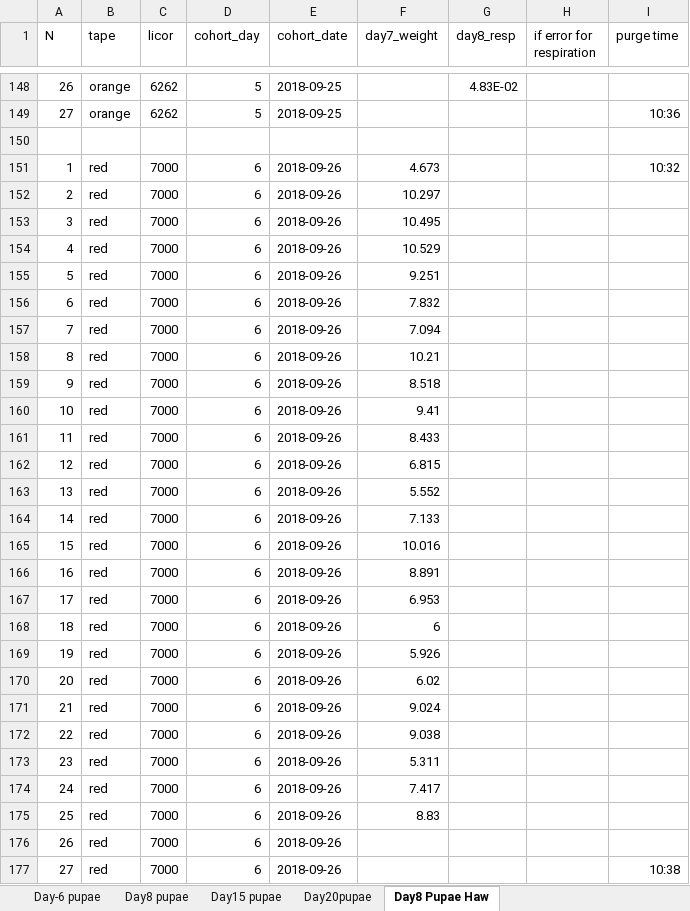
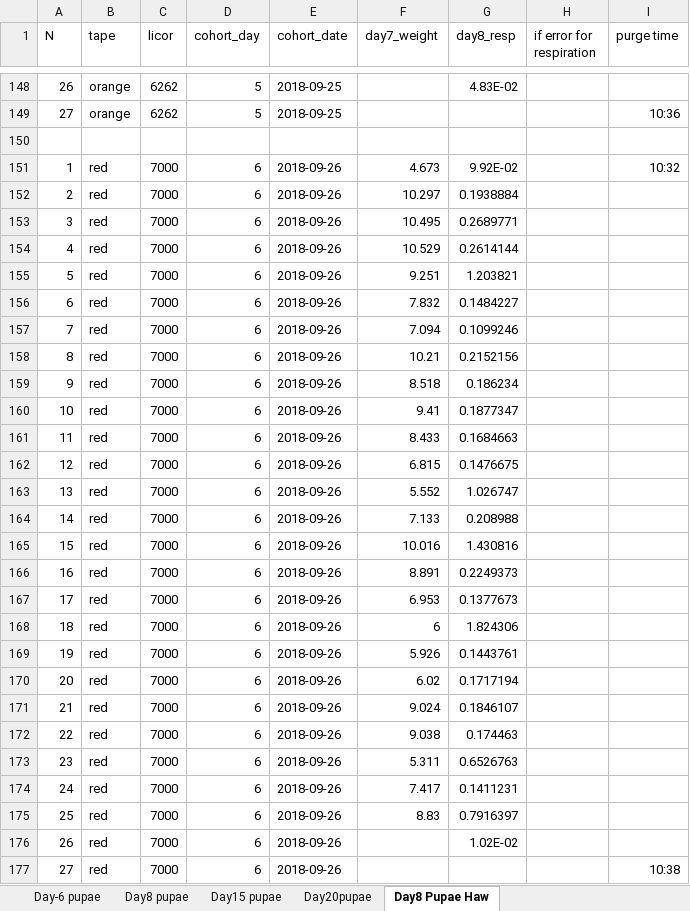
Before and after one commit to adnguyen/Circadian_rhythm_runs_seasonal_timing, an Excel workbook: Data/2018-09-07_Hinal_diapause_determination.xlsx, sheet Day8 Pupae Haw, drawn as a sheet; only a part is shown, gaps mark what is left out; values as stored, in another font and other column widths than the file's, no borders; the diff covers the shown part only; the diff names each change by its address in the sheet, - before the commit and + after, or states it on an @@ line.

Commit message:
Hinal added data

```diff
--- a/Data/2018-09-07_Hinal_diapause_determination.xlsx (sheet Day8 Pupae Haw)
+++ b/Data/2018-09-07_Hinal_diapause_determination.xlsx (sheet Day8 Pupae Haw)
-G151 (day8_resp): (empty)
+G151 (day8_resp): 9.92E-02
-G152 (day8_resp): (empty)
+G152 (day8_resp): 0.1938884
-G153 (day8_resp): (empty)
+G153 (day8_resp): 0.2689771
-G154 (day8_resp): (empty)
+G154 (day8_resp): 0.2614144
-G155 (day8_resp): (empty)
+G155 (day8_resp): 1.203821
-G156 (day8_resp): (empty)
+G156 (day8_resp): 0.1484227
-G157 (day8_resp): (empty)
+G157 (day8_resp): 0.1099246
-G158 (day8_resp): (empty)
+G158 (day8_resp): 0.2152156
-G159 (day8_resp): (empty)
+G159 (day8_resp): 0.186234
-G160 (day8_resp): (empty)
+G160 (day8_resp): 0.1877347
-G161 (day8_resp): (empty)
+G161 (day8_resp): 0.1684663
-G162 (day8_resp): (empty)
+G162 (day8_resp): 0.1476675
-G163 (day8_resp): (empty)
+G163 (day8_resp): 1.026747
-G164 (day8_resp): (empty)
+G164 (day8_resp): 0.208988
-G165 (day8_resp): (empty)
+G165 (day8_resp): 1.430816
-G166 (day8_resp): (empty)
+G166 (day8_resp): 0.2249373
-G167 (day8_resp): (empty)
+G167 (day8_resp): 0.1377673
-G168 (day8_resp): (empty)
+G168 (day8_resp): 1.824306
-G169 (day8_resp): (empty)
+G169 (day8_resp): 0.1443761
-G170 (day8_resp): (empty)
+G170 (day8_resp): 0.1717194
-G171 (day8_resp): (empty)
+G171 (day8_resp): 0.1846107
-G172 (day8_resp): (empty)
+G172 (day8_resp): 0.174463
-G173 (day8_resp): (empty)
+G173 (day8_resp): 0.6526763
-G174 (day8_resp): (empty)
+G174 (day8_resp): 0.1411231
-G175 (day8_resp): (empty)
+G175 (day8_resp): 0.7916397
-G176 (day8_resp): (empty)
+G176 (day8_resp): 1.02E-02
```
Also changed, not shown: 51 edited cells elsewhere in this sheet, 4 other files.
